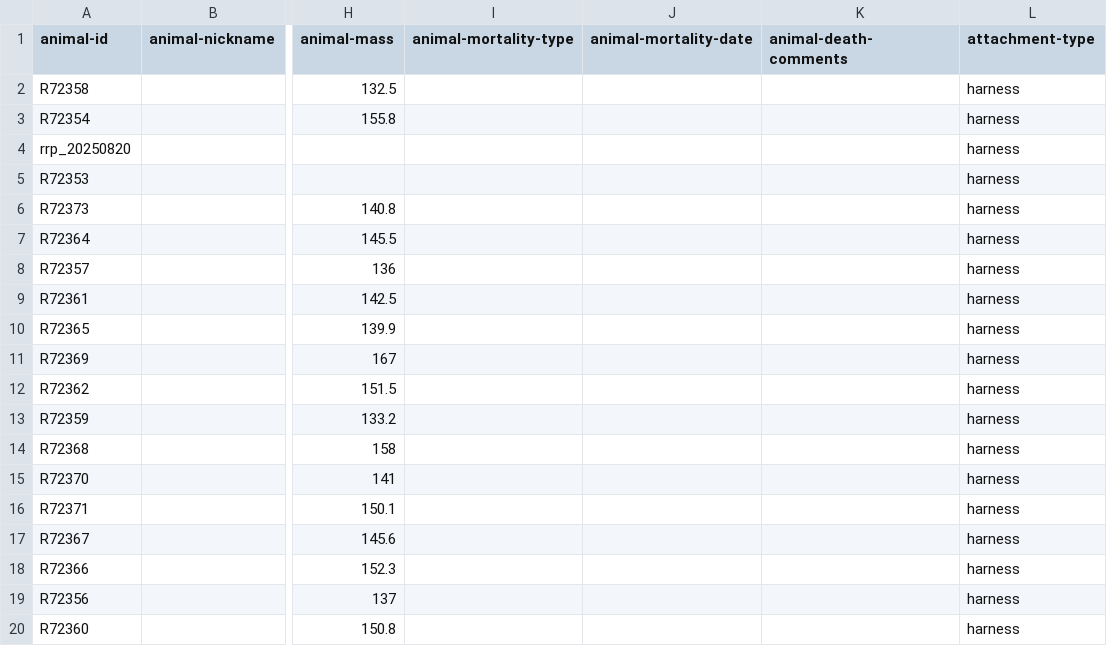
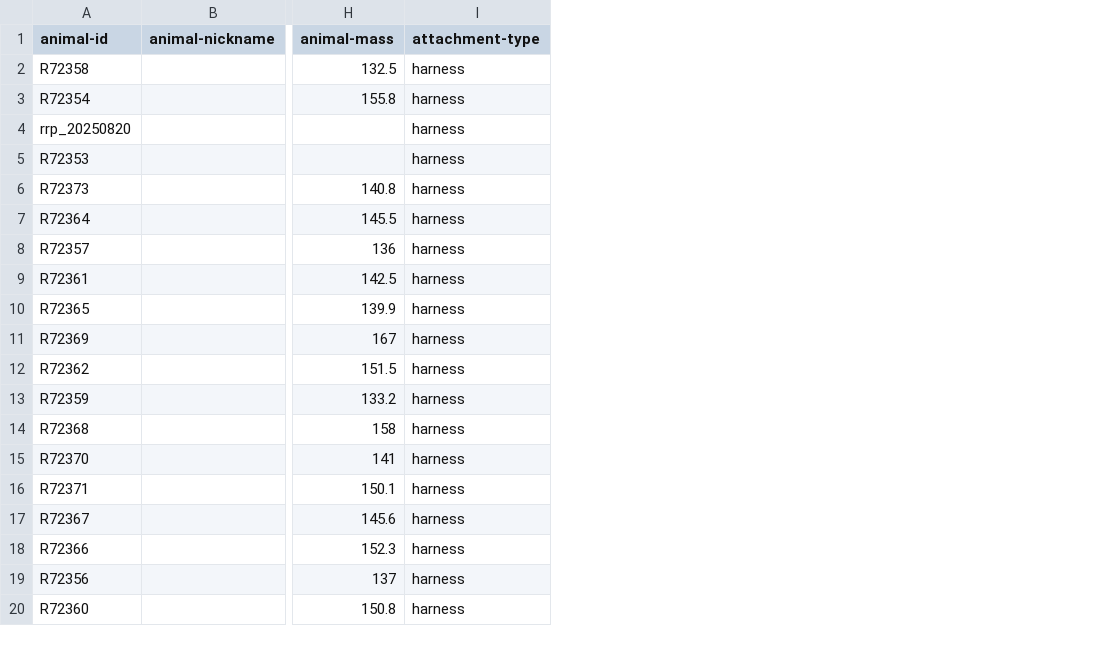
Before and after one commit to inbo/bird-tracking, a CSV file: data/processed/RRP_VLAANDEREN/movebank_ref_data.csv, drawn as a sheet; only a part is shown, gaps mark what is left out; the diff names each change by its address in the sheet, - before the commit and + after, or states it on an @@ line.

```diff
--- a/data/processed/RRP_VLAANDEREN/movebank_ref_data.csv
+++ b/data/processed/RRP_VLAANDEREN/movebank_ref_data.csv
-column I (animal-mortality-type), empty
-column J (animal-mortality-date), empty
-column K (animal-death-comments), empty
```
Also changed, not shown: 1 other file.
